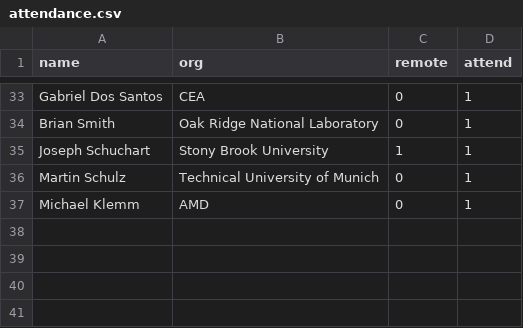
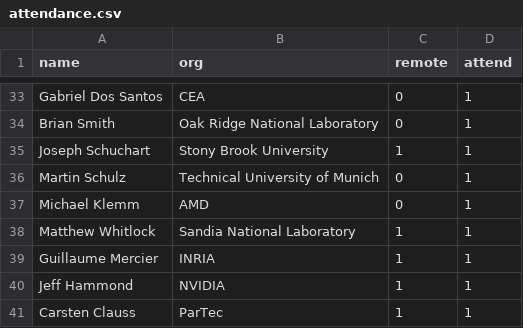
Before and after one commit to mpi-forum/mpi-forum.github.io, a CSV file: _data/meetings/2026/10/attendance.csv, drawn as a sheet; only a part is shown, gaps mark what is left out; the diff names each change by its address in the sheet, - before the commit and + after, or states it on an @@ line.

Commit message:
Update attendance

```diff
--- a/_data/meetings/2026/10/attendance.csv
+++ b/_data/meetings/2026/10/attendance.csv
+row 38: Matthew Whitlock | Sandia National Laboratory | 1 | 1
+row 39: Guillaume Mercier | INRIA | 1 | 1
+row 40: Jeff Hammond | NVIDIA | 1 | 1
+row 41: Carsten Clauss | ParTec | 1 | 1
```
